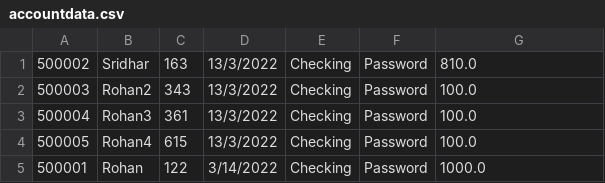
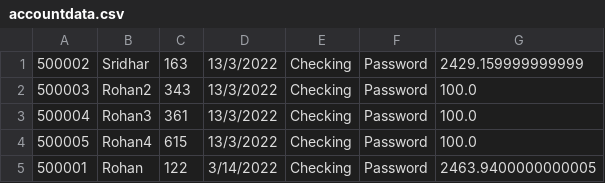
Before and after one commit to rnmurthy1996/Bank-Account-Manager, a CSV file: BankApp/accountdata.csv, drawn as a sheet.

```diff
--- a/BankApp/accountdata.csv
+++ b/BankApp/accountdata.csv
@@ -1,2 +1,2 @@
-500002,Sridhar,163,13/3/2022,Checking,Password,810.0
+500002,Sridhar,163,13/3/2022,Checking,Password,2429.159999999999
 500003,Rohan2,343,13/3/2022,Checking,Password,100.0
@@ -4,2 +4,2 @@
 500005,Rohan4,615,13/3/2022,Checking,Password,100.0
-500001,Rohan,122,3/14/2022,Checking,Password,1000.0
+500001,Rohan,122,3/14/2022,Checking,Password,2463.9400000000005
```
Also changed, not shown: 10 other files.
